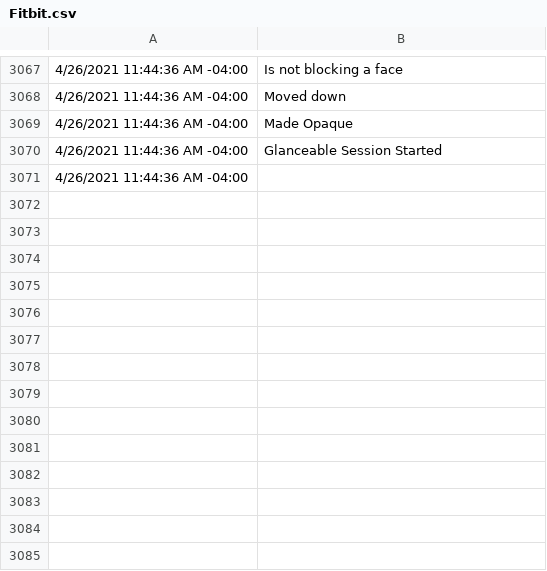
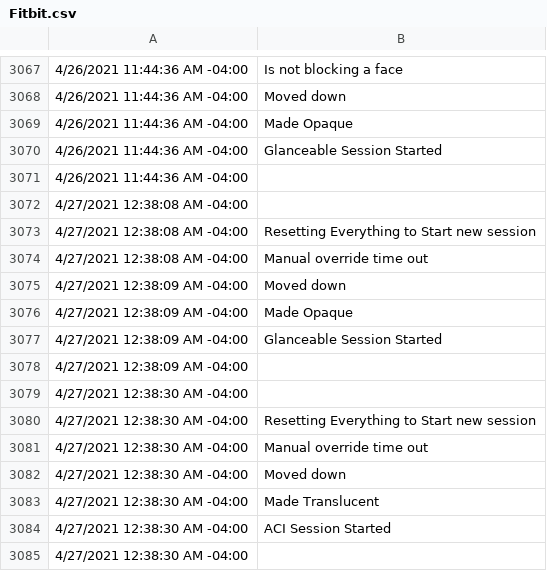
Before and after one commit to ShGoldfish/FaceDetectionOnHoloLens2, a CSV file: Fitbit.csv, drawn as a sheet; only a part is shown, gaps mark what is left out; the diff names each change by its address in the sheet, - before the commit and + after, or states it on an @@ line.

```diff
--- a/Fitbit.csv
+++ b/Fitbit.csv
+row 3072: 4/27/2021 12:38:08 AM -04:00
+row 3073: 4/27/2021 12:38:08 AM -04:00 | Resetting Everything to Start new session
+row 3074: 4/27/2021 12:38:08 AM -04:00 | Manual override time out
+row 3075: 4/27/2021 12:38:09 AM -04:00 | Moved down
+row 3076: 4/27/2021 12:38:09 AM -04:00 | Made Opaque
+row 3077: 4/27/2021 12:38:09 AM -04:00 | Glanceable Session Started
+row 3078: 4/27/2021 12:38:09 AM -04:00
+row 3079: 4/27/2021 12:38:30 AM -04:00
+row 3080: 4/27/2021 12:38:30 AM -04:00 | Resetting Everything to Start new session
+row 3081: 4/27/2021 12:38:30 AM -04:00 | Manual override time out
+row 3082: 4/27/2021 12:38:30 AM -04:00 | Moved down
+row 3083: 4/27/2021 12:38:30 AM -04:00 | Made Translucent
+row 3084: 4/27/2021 12:38:30 AM -04:00 | ACI Session Started
+row 3085: 4/27/2021 12:38:30 AM -04:00
```
Also changed, not shown: Email.csv, Weather.csv, 2 other files.
